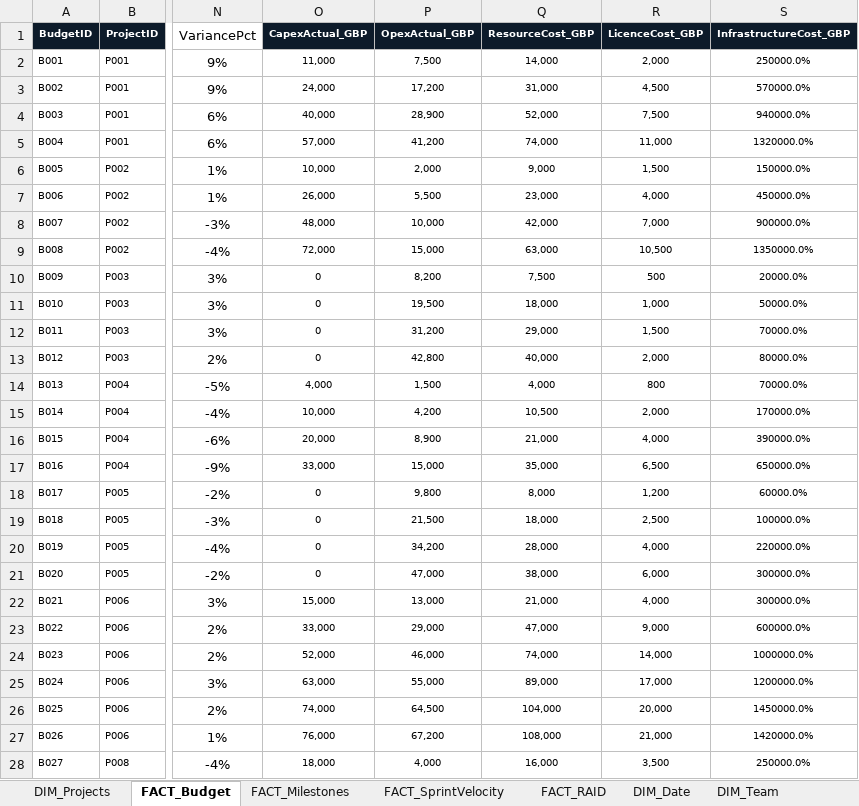
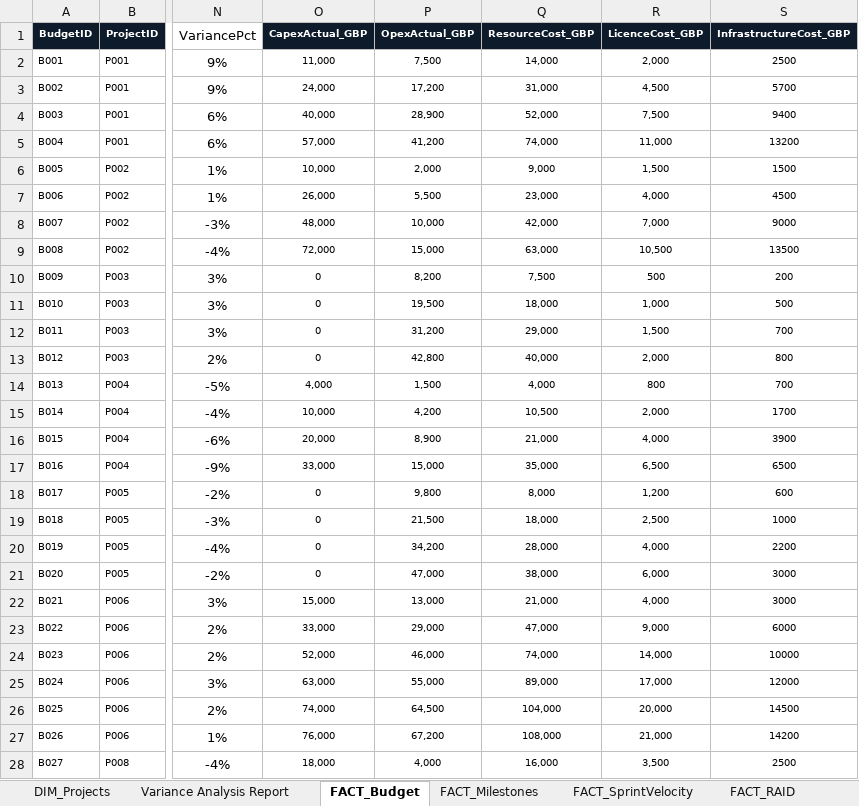
Before and after one commit to arif222k/ecs-portfolio-powerbi-dashboard, an Excel workbook: PowerBI_Portfolio_Dataset.xlsx, sheet FACT_Budget, drawn as a sheet; only a part is shown, gaps mark what is left out; values as stored, in another font and other column widths than the file's, no borders; the diff covers the shown part only; the diff names each change by its address in the sheet, - before the commit and + after, or states it on an @@ line.

```diff
--- a/PowerBI_Portfolio_Dataset.xlsx (sheet FACT_Budget)
+++ b/PowerBI_Portfolio_Dataset.xlsx (sheet FACT_Budget)
+sheet tab: Variance Analysis Report
-S2 (InfrastructureCost_GBP): 250000.0%
+S2 (InfrastructureCost_GBP): 2500
-S3 (InfrastructureCost_GBP): 570000.0%
+S3 (InfrastructureCost_GBP): 5700
-S4 (InfrastructureCost_GBP): 940000.0%
+S4 (InfrastructureCost_GBP): 9400
-S5 (InfrastructureCost_GBP): 1320000.0%
+S5 (InfrastructureCost_GBP): 13200
-S6 (InfrastructureCost_GBP): 150000.0%
+S6 (InfrastructureCost_GBP): 1500
-S7 (InfrastructureCost_GBP): 450000.0%
+S7 (InfrastructureCost_GBP): 4500
-S8 (InfrastructureCost_GBP): 900000.0%
+S8 (InfrastructureCost_GBP): 9000
-S9 (InfrastructureCost_GBP): 1350000.0%
+S9 (InfrastructureCost_GBP): 13500
-S10 (InfrastructureCost_GBP): 20000.0%
+S10 (InfrastructureCost_GBP): 200
-S11 (InfrastructureCost_GBP): 50000.0%
+S11 (InfrastructureCost_GBP): 500
-S12 (InfrastructureCost_GBP): 70000.0%
+S12 (InfrastructureCost_GBP): 700
-S13 (InfrastructureCost_GBP): 80000.0%
+S13 (InfrastructureCost_GBP): 800
-S14 (InfrastructureCost_GBP): 70000.0%
+S14 (InfrastructureCost_GBP): 700
-S15 (InfrastructureCost_GBP): 170000.0%
+S15 (InfrastructureCost_GBP): 1700
-S16 (InfrastructureCost_GBP): 390000.0%
+S16 (InfrastructureCost_GBP): 3900
-S17 (InfrastructureCost_GBP): 650000.0%
+S17 (InfrastructureCost_GBP): 6500
-S18 (InfrastructureCost_GBP): 60000.0%
+S18 (InfrastructureCost_GBP): 600
-S19 (InfrastructureCost_GBP): 100000.0%
+S19 (InfrastructureCost_GBP): 1000
-S20 (InfrastructureCost_GBP): 220000.0%
+S20 (InfrastructureCost_GBP): 2200
-S21:S22 (InfrastructureCost_GBP): 300000.0%
+S21:S22 (InfrastructureCost_GBP): 3000
-S23 (InfrastructureCost_GBP): 600000.0%
+S23 (InfrastructureCost_GBP): 6000
-S24 (InfrastructureCost_GBP): 1000000.0%
+S24 (InfrastructureCost_GBP): 10000
-S25 (InfrastructureCost_GBP): 1200000.0%
+S25 (InfrastructureCost_GBP): 12000
-S26 (InfrastructureCost_GBP): 1450000.0%
+S26 (InfrastructureCost_GBP): 14500
-S27 (InfrastructureCost_GBP): 1420000.0%
+S27 (InfrastructureCost_GBP): 14200
-S28 (InfrastructureCost_GBP): 250000.0%
+S28 (InfrastructureCost_GBP): 2500
```
Also changed, not shown: 5 edited cells elsewhere in this sheet, formulas that keep their value, 2 other files.
